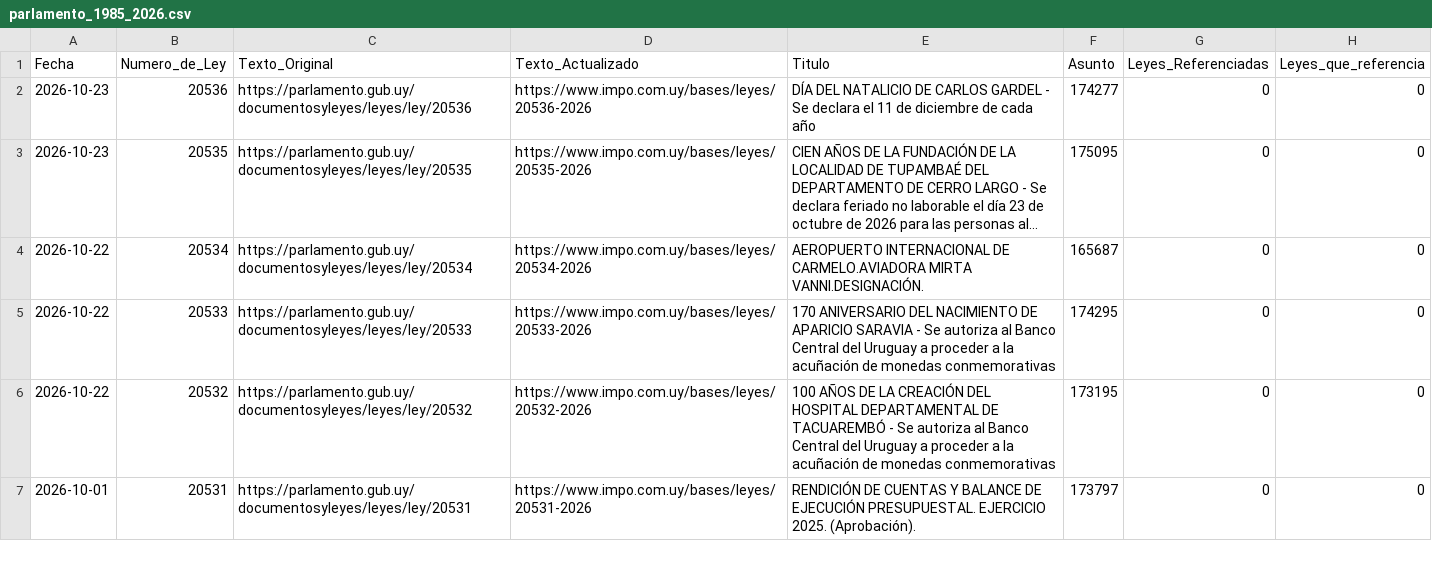
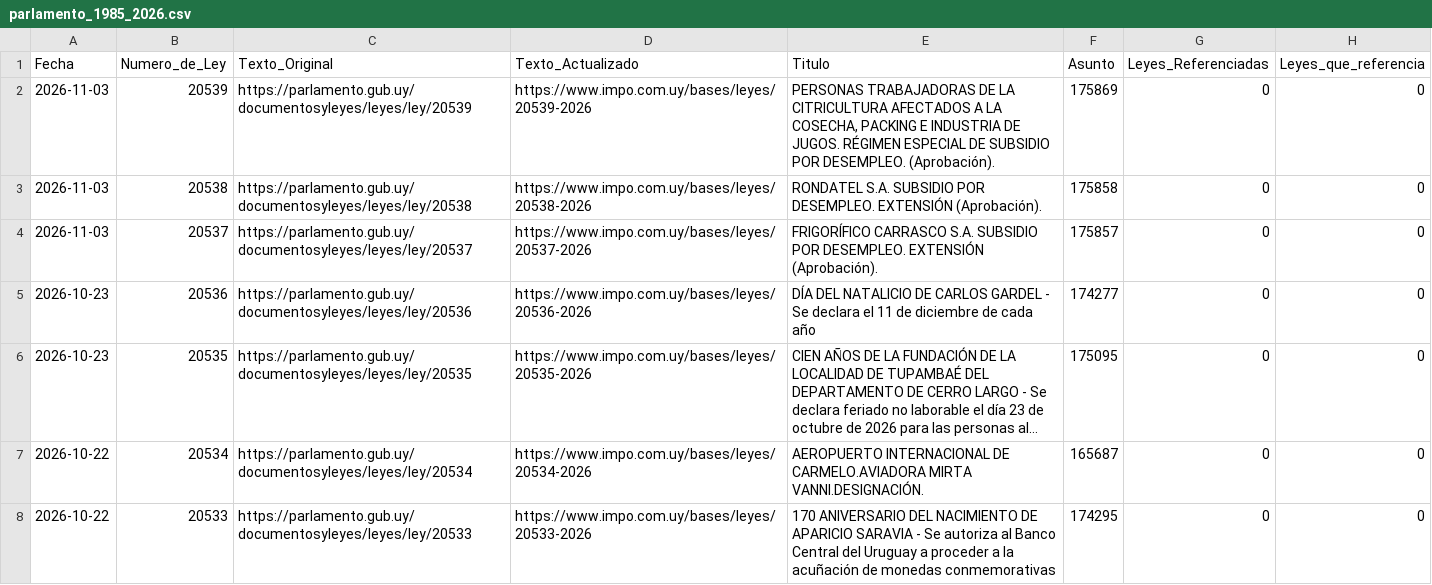
Before and after one commit to Pedro1703/leyes-uy, a CSV file: data/parlamento_1985_2026.csv, drawn as a sheet; only a part is shown; the shorter side is filled out with more unchanged rows; long unchanged cells end in …; the diff names each change by its address in the sheet, - before the commit and + after, or states it on an @@ line.

```diff
--- a/data/parlamento_1985_2026.csv
+++ b/data/parlamento_1985_2026.csv
+row 2: 2026-11-03 | 20539 | https://parlamento.gub.uy/documentosyleyes/leyes/ley/20539 | https://www.impo.com.uy/bases/leyes/20539-2026 | PERSONAS TRABAJADORAS DE LA CITRICULTURA AFECTADOS A LA COSECHA, PACKING E INDUSTRIA DE JUGOS. RÉGIMEN ESPECIAL DE SUBSIDIO POR DESEMPLEO. (Aprobación). | 175869 | 0 | 0
+row 3: 2026-11-03 | 20538 | https://parlamento.gub.uy/documentosyleyes/leyes/ley/20538 | https://www.impo.com.uy/bases/leyes/20538-2026 | RONDATEL S.A. SUBSIDIO POR DESEMPLEO. EXTENSIÓN (Aprobación). | 175858 | 0 | 0
+row 4: 2026-11-03 | 20537 | https://parlamento.gub.uy/documentosyleyes/leyes/ley/20537 | https://www.impo.com.uy/bases/leyes/20537-2026 | FRIGORÍFICO CARRASCO S.A. SUBSIDIO POR DESEMPLEO. EXTENSIÓN (Aprobación). | 175857 | 0 | 0
```
Also changed, not shown: 3 other files.
